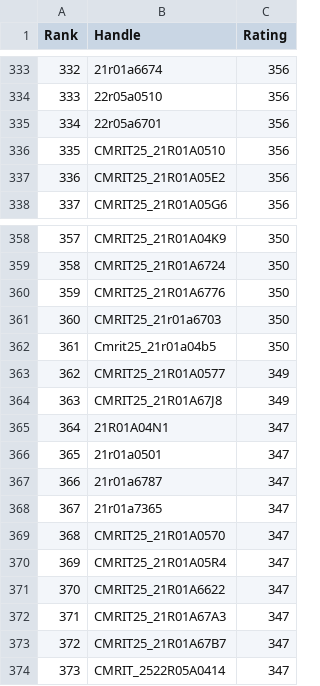
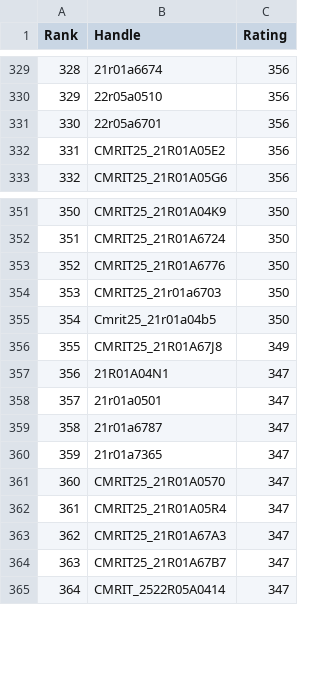
Before and after one commit to gabyah92/CodeforcesRankingGUI, a CSV file: Leaderboards/CurrentCodeforcesRatings.csv, drawn as a sheet; only a part is shown, gaps mark what is left out; the diff covers the shown part only; the diff names each change by its address in the sheet, - before the commit and + after, or states it on an @@ line.

```diff
--- a/Leaderboards/CurrentCodeforcesRatings.csv
+++ b/Leaderboards/CurrentCodeforcesRatings.csv
@@ column A (Rank) renumbered from row 188 down @@
-row 336: 335 | CMRIT25_21R01A0510 | 356
-row 363: 362 | CMRIT25_21R01A0577 | 349
-row 371: 370 | CMRIT25_21R01A6622 | 347
```
Also changed, not shown: 6 removed rows elsewhere in this file.
